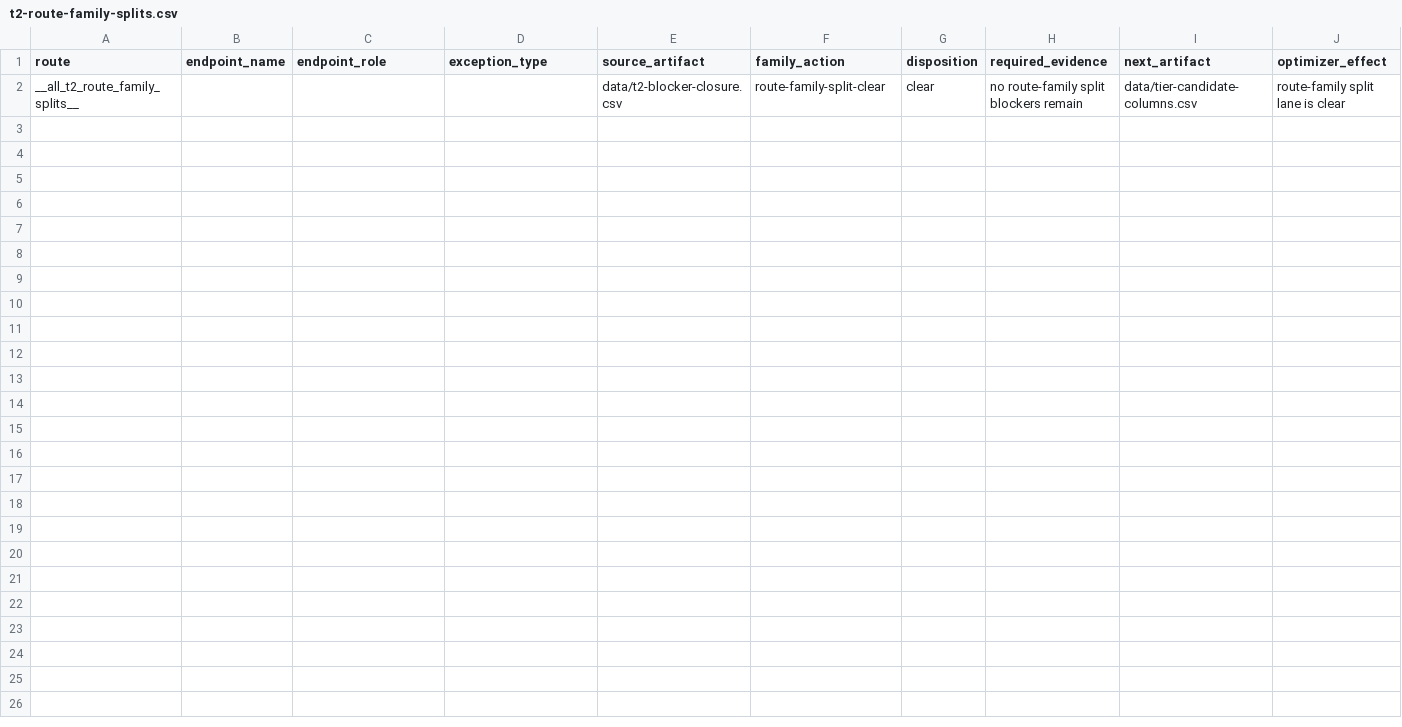
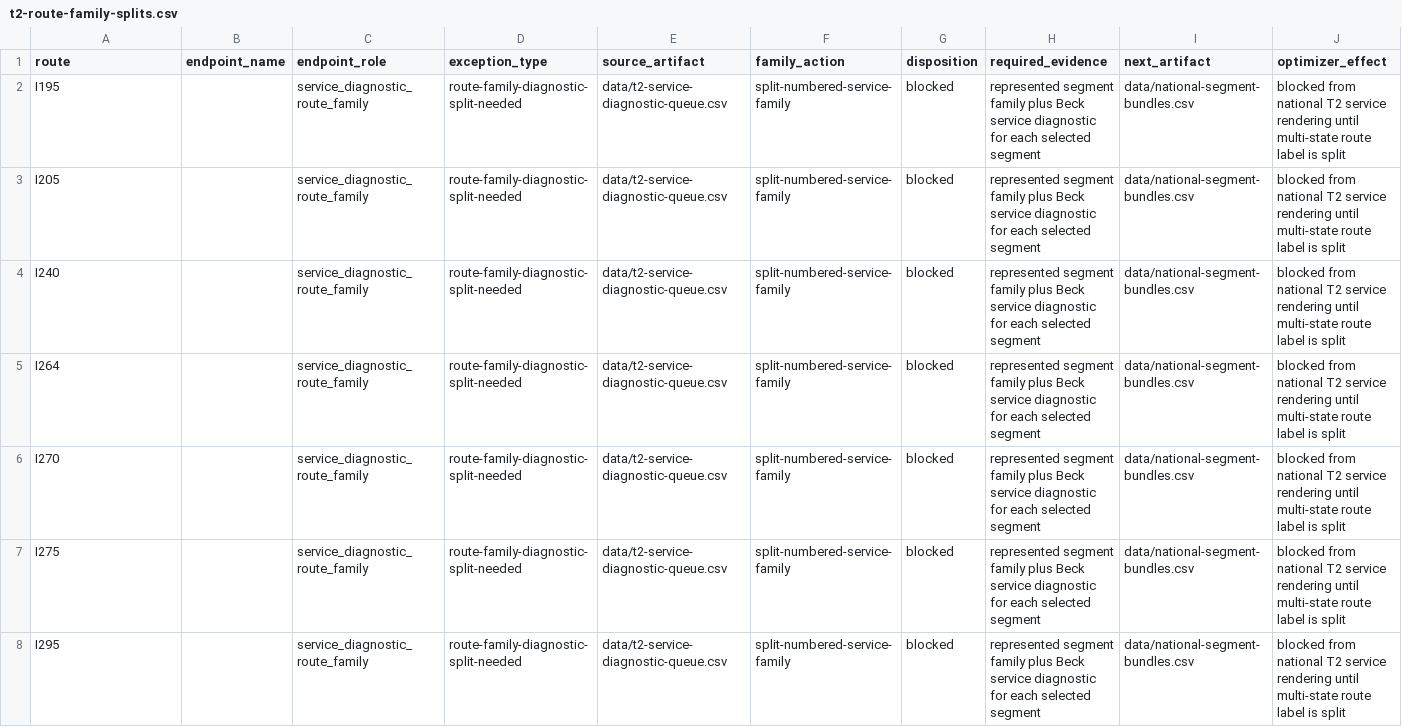
Before and after one commit to giodl73-repo/ROUTE, a CSV file: data/t2-route-family-splits.csv, drawn as a sheet; only a part is shown; removed rows and columns are numbered as before the commit, all else as after; rows hold the shown columns only; the diff names each change by its address in the sheet, - before the commit and + after, or states it on an @@ line.

Commit message:
Route T2 service families into split docket

```diff
--- a/data/t2-route-family-splits.csv
+++ b/data/t2-route-family-splits.csv
-row 2: __all_t2_route_family_splits__ |  |  |  | data/t2-blocker-closure.csv | route-family-split-clear | clear | no route-family split blockers remain | data/tier-candidate-columns.csv | route-family split lane is clear
+row 2: I195 |  | service_diagnostic_route_family | route-family-diagnostic-split-needed | data/t2-service-diagnostic-queue.csv | split-numbered-service-family | blocked | represented segment family plus Beck service diagnostic for each selected segment | data/national-segment-bundles.csv | blocked from national T2 service rendering until multi-state route label is split
+row 3: I205 |  | service_diagnostic_route_family | route-family-diagnostic-split-needed | data/t2-service-diagnostic-queue.csv | split-numbered-service-family | blocked | represented segment family plus Beck service diagnostic for each selected segment | data/national-segment-bundles.csv | blocked from national T2 service rendering until multi-state route label is split
+row 4: I240 |  | service_diagnostic_route_family | route-family-diagnostic-split-needed | data/t2-service-diagnostic-queue.csv | split-numbered-service-family | blocked | represented segment family plus Beck service diagnostic for each selected segment | data/national-segment-bundles.csv | blocked from national T2 service rendering until multi-state route label is split
+row 5: I264 |  | service_diagnostic_route_family | route-family-diagnostic-split-needed | data/t2-service-diagnostic-queue.csv | split-numbered-service-family | blocked | represented segment family plus Beck service diagnostic for each selected segment | data/national-segment-bundles.csv | blocked from national T2 service rendering until multi-state route label is split
+row 6: I270 |  | service_diagnostic_route_family | route-family-diagnostic-split-needed | data/t2-service-diagnostic-queue.csv | split-numbered-service-family | blocked | represented segment family plus Beck service diagnostic for each selected segment | data/national-segment-bundles.csv | blocked from national T2 service rendering until multi-state route label is split
+row 7: I275 |  | service_diagnostic_route_family | route-family-diagnostic-split-needed | data/t2-service-diagnostic-queue.csv | split-numbered-service-family | blocked | represented segment family plus Beck service diagnostic for each selected segment | data/national-segment-bundles.csv | blocked from national T2 service rendering until multi-state route label is split
+row 8: I295 |  | service_diagnostic_route_family | route-family-diagnostic-split-needed | data/t2-service-diagnostic-queue.csv | split-numbered-service-family | blocked | represented segment family plus Beck service diagnostic for each selected segment | data/national-segment-bundles.csv | blocked from national T2 service rendering until multi-state route label is split
```
Also changed, not shown: data/tier-optimizer-runs.csv, 2 other files.
